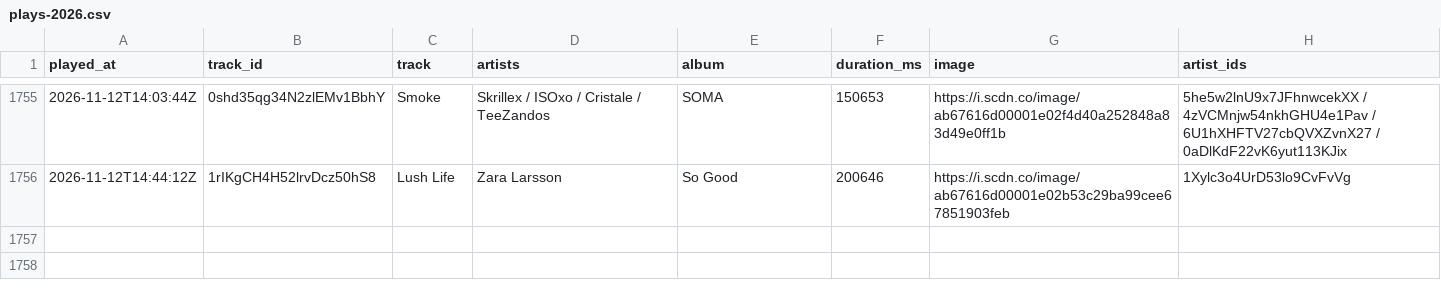
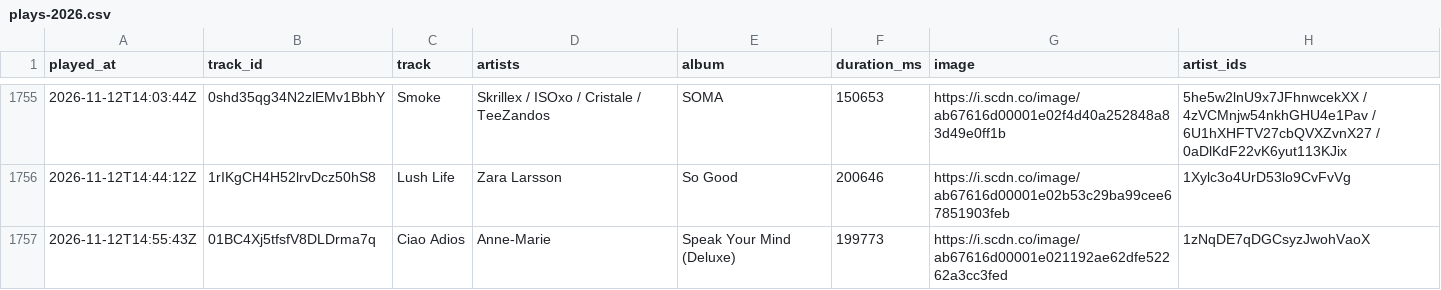
Before and after one commit to arashi-oym/spotify-log, a CSV file: data/plays-2026.csv, drawn as a sheet; only a part is shown, gaps mark what is left out.

```diff
--- a/data/plays-2026.csv
+++ b/data/plays-2026.csv
@@ -1756 +1756,2 @@ played_at,track_id,track,artists,album,duration_ms,image,artist_ids
 2026-11-12T14:44:12Z,1rIKgCH4H52lrvDcz50hS8,Lush Life,Zara Larsson,So Good,200646,https://i.scdn.co/image/ab67616d00001e02b53c29ba99cee67851903feb,1Xylc3o4UrD53lo9CvFvVg
+2026-11-12T14:55:43Z,01BC4Xj5tfsfV8DLDrma7q,Ciao Adios,Anne-Marie,Speak Your Mind (Deluxe),199773,https://i.scdn.co/image/ab67616d00001e021192ae62dfe52262a3cc3fed,1zNqDE7qDGCsyzJwohVaoX
```
Also changed, not shown: 2 other files.
